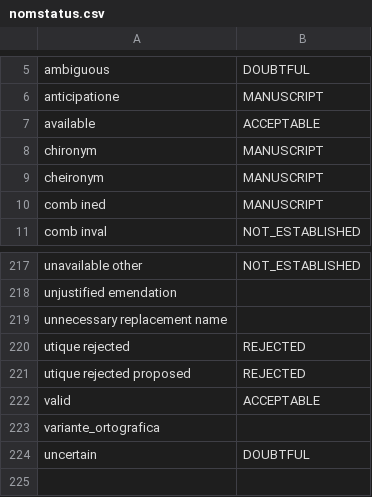
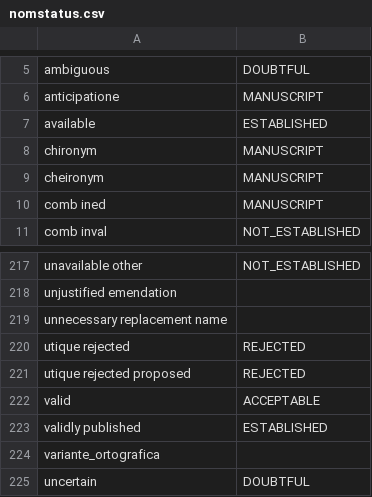
Before and after one commit to CatalogueOfLife/backend, a CSV file: colplus-parser/src/main/resources/parser/dicts/nomstatus.csv, drawn as a sheet; only a part is shown, gaps mark what is left out.

Commit message:
Adds established nom status, see https://github.com/Sp2000/coldp/issues/16

```diff
--- a/colplus-parser/src/main/resources/parser/dicts/nomstatus.csv
+++ b/colplus-parser/src/main/resources/parser/dicts/nomstatus.csv
@@ -6,3 +6,3 @@ ambiguous,DOUBTFUL
 anticipatione,MANUSCRIPT
-available,ACCEPTABLE
+available,ESTABLISHED
 chironym,MANUSCRIPT
@@ -222,2 +222,3 @@ utique rejected proposed,REJECTED
 valid,ACCEPTABLE
+validly published,ESTABLISHED
 variante_ortografica,
```
Also changed, not shown: 4 other files.
